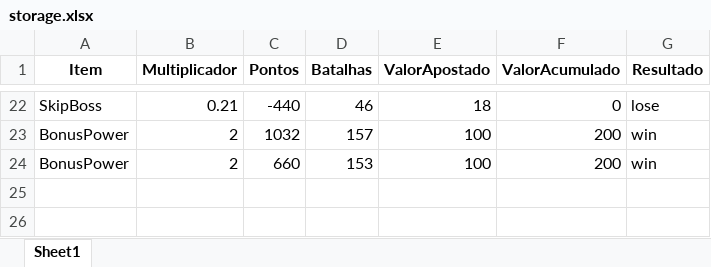
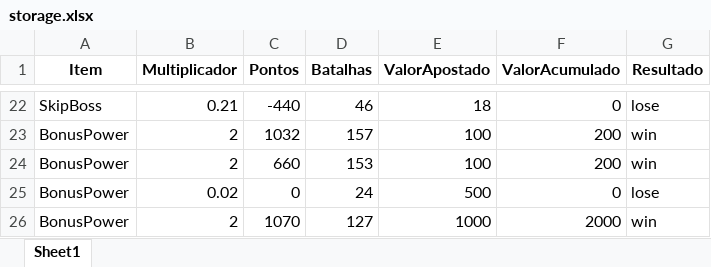
Before and after one commit to KristoferBorges/Back-End-PowerGame, an Excel workbook: dist/app/data/storage.xlsx, sheet Sheet1, drawn as a sheet; only a part is shown, gaps mark what is left out; values as stored, in another font and other column widths than the file's, no borders; the diff names each change by its address in the sheet, - before the commit and + after, or states it on an @@ line.

```diff
--- a/dist/app/data/storage.xlsx (sheet Sheet1)
+++ b/dist/app/data/storage.xlsx (sheet Sheet1)
+row 25: BonusPower | 0.02 | 0 | 24 | 500 | 0 | lose
+row 26: BonusPower | 2 | 1070 | 127 | 1000 | 2000 | win
```
Also changed, not shown: app/data/storage.xlsx, 1 other file.
